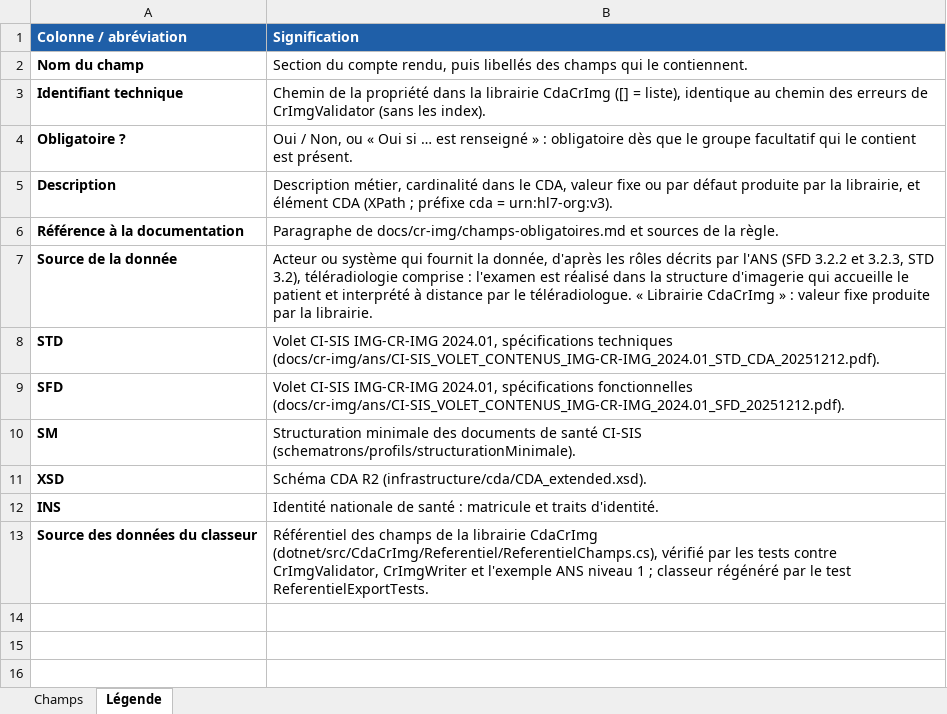
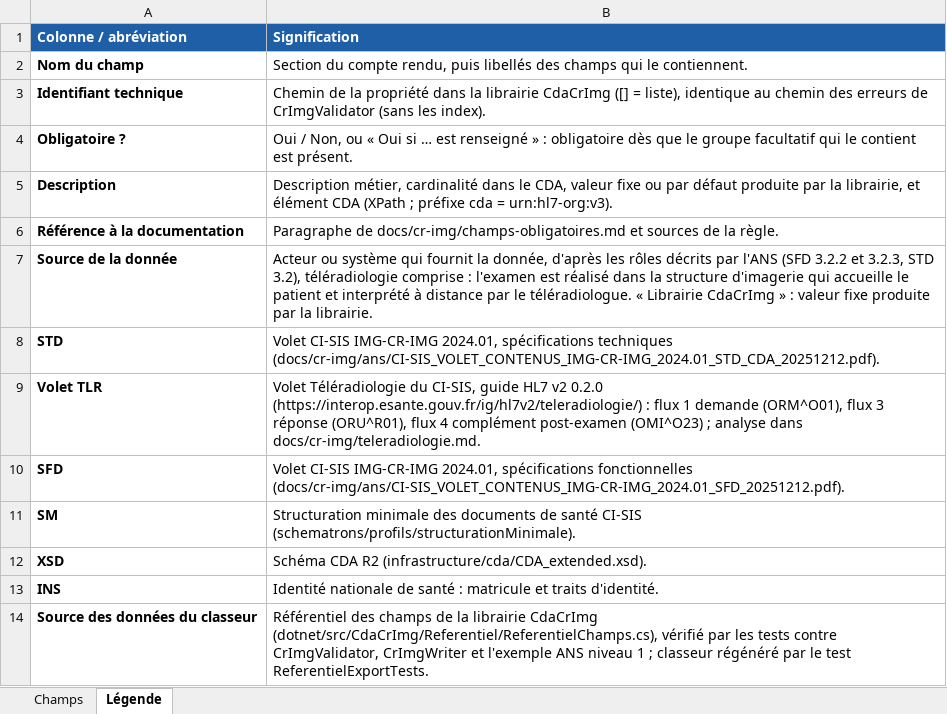
Before and after one commit to tmarignier/ans-cda, an Excel workbook: docs/cr-img/champs.xlsx, sheet Légende, drawn as a sheet; values as stored, in another font and other column widths than the file's, no borders; the diff names each change by its address in the sheet, - before the commit and + after, or states it on an @@ line.

```diff
--- a/docs/cr-img/champs.xlsx (sheet Légende)
+++ b/docs/cr-img/champs.xlsx (sheet Légende)
+row 9: Volet TLR | Volet Téléradiologie du CI-SIS, guide HL7 v2 0.2.0 (https://interop.esante.gouv.fr/ig/hl7v2/teleradiologie/) : flux 1 demande (ORM^O01), flux 3 réponse (ORU^R01), flux 4 complément post-examen (OMI^O23) ; analyse dans docs/cr-img/teleradiologie.md.
```
Also changed, not shown: sheet Champs, 4 other files.
